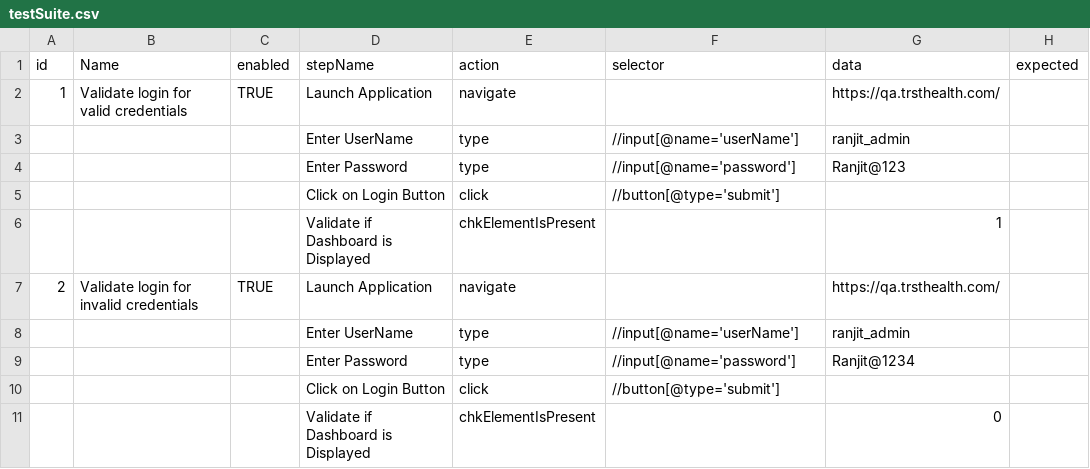
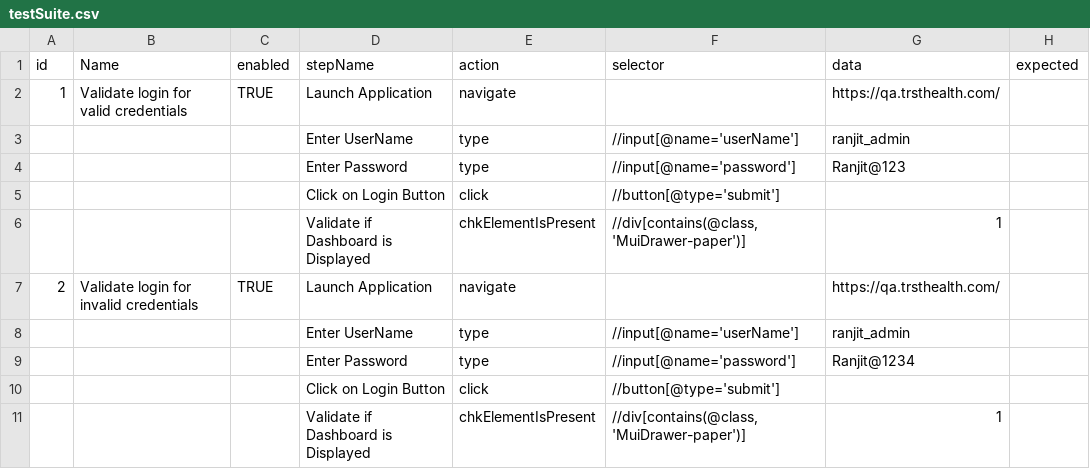
Before and after one commit to wanikirtesh/thinkitive_excelbased, a CSV file: testSuite.csv, drawn as a sheet.

```diff
--- a/testSuite.csv
+++ b/testSuite.csv
@@ -5,3 +5,3 @@ id,Name,enabled,stepName,action,selector,data,expected
 ,,,Click on Login Button,click,//button[@type='submit'], ,
-,,,Validate if Dashboard is Displayed,chkElementIsPresent,,1,
+,,,Validate if Dashboard is Displayed,chkElementIsPresent,"//div[contains(@class,'MuiDrawer-paper')]",1,
 2,Validate login for invalid credentials,TRUE,Launch Application,navigate,,https://qa.trsthealth.com/,
@@ -10,2 +10,2 @@ id,Name,enabled,stepName,action,selector,data,expected
 ,,,Click on Login Button,click,//button[@type='submit'], ,
-,,,Validate if Dashboard is Displayed,chkElementIsPresent,,0,
+,,,Validate if Dashboard is Displayed,chkElementIsPresent,"//div[contains(@class,'MuiDrawer-paper')]",1,
```
Also changed, not shown: 6 other files.
